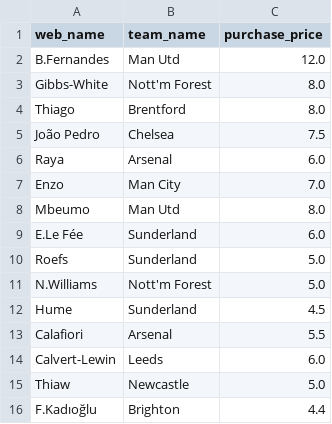
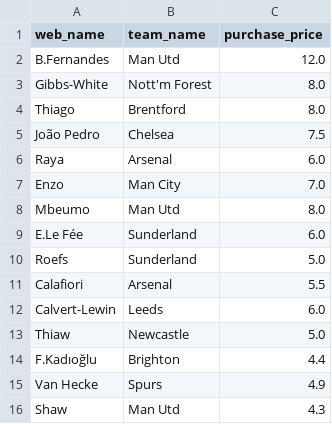
Before and after one commit to vinilop1114/gameweek-lab, a CSV file: my_team.csv, drawn as a sheet.

```diff
--- a/my_team.csv
+++ b/my_team.csv
@@ -10,4 +10,2 @@ E.Le Fée,Sunderland,6.0
 Roefs,Sunderland,5.0
-N.Williams,Nott'm Forest,5.0
-Hume,Sunderland,4.5
 Calafiori,Arsenal,5.5
@@ -16 +14,3 @@ Thiaw,Newcastle,5.0
 F.Kadıoğlu,Brighton,4.4
+Van Hecke,Spurs,4.9
+Shaw,Man Utd,4.3
```
Also changed, not shown: data/processed/players.csv, data/processed/players_scored.csv, 5 other files.
